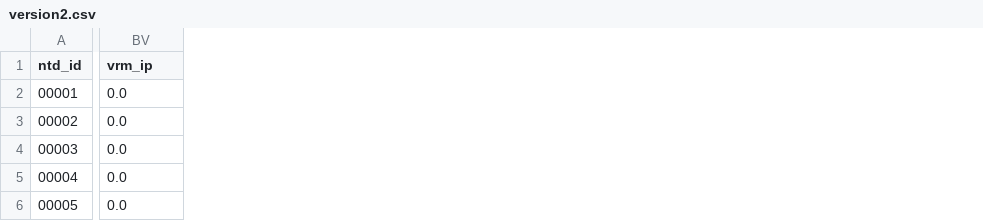
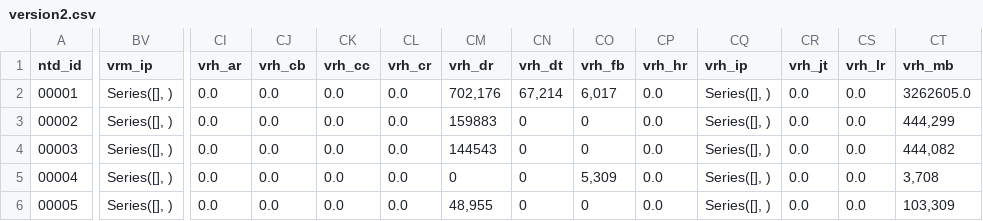
Before and after one commit to wordhulhasan/UGPTI-Calculations, a CSV file: version2.csv, drawn as a sheet; only a part is shown, gaps mark what is left out; the diff covers the shown part only; the diff names each change by its address in the sheet, - before the commit and + after, or states it on an @@ line.

```diff
--- a/version2.csv
+++ b/version2.csv
+column CI (vrh_ar), rows 2-6: all 0.0
+column CJ (vrh_cb), rows 2-6: all 0.0
+column CK (vrh_cc), rows 2-6: all 0.0
+column CL (vrh_cr), rows 2-6: all 0.0
+column CM (vrh_dr), rows 2-6: 702,176 | 159883 | 144543 | 0 | 48,955
+column CN (vrh_dt), rows 2-6: 67,214 | 0 | 0 | 0 | 0
+column CO (vrh_fb), rows 2-6: 6,017 | 0 | 0 | 5,309 | 0
+column CP (vrh_hr), rows 2-6: all 0.0
+column CQ (vrh_ip), rows 2-6: all Series([], )
+column CR (vrh_jt), rows 2-6: all 0.0
+column CS (vrh_lr), rows 2-6: all 0.0
+column CT (vrh_mb), rows 2-6: 3262605.0 | 444,299 | 444,082 | 3,708 | 103,309
-BV2:BV6 (vrm_ip): 0.0
+BV2:BV6 (vrm_ip): Series([], )
```
Also changed, not shown: 30 added columns and 1 edited cell elsewhere in this file, 1 other file.
